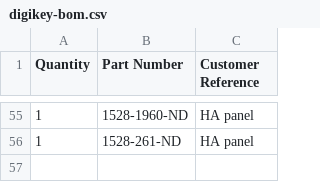
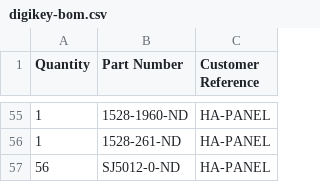
Before and after one commit to neocleous/ha-panel, a CSV file: hardware/notes/digikey-bom.csv, drawn as a sheet; only a part is shown, gaps mark what is left out; the diff covers the shown part only.

```diff
--- a/hardware/notes/digikey-bom.csv
+++ b/hardware/notes/digikey-bom.csv
@@ -55,2 +55,3 @@ Quantity,Part Number,Customer Reference
-1,1528-1960-ND,HA panel
-1,1528-261-ND,HA panel
+1,1528-1960-ND,HA-PANEL
+1,1528-261-ND,HA-PANEL
+56,SJ5012-0-ND,HA-PANEL
```
Also changed, not shown: 4 added rows, 4 removed rows and 49 edited cells elsewhere in this file, 30 other files.
